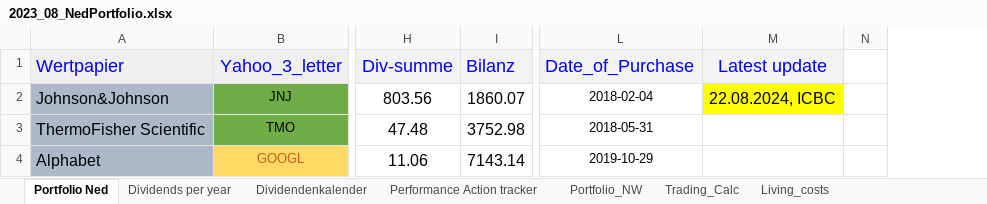
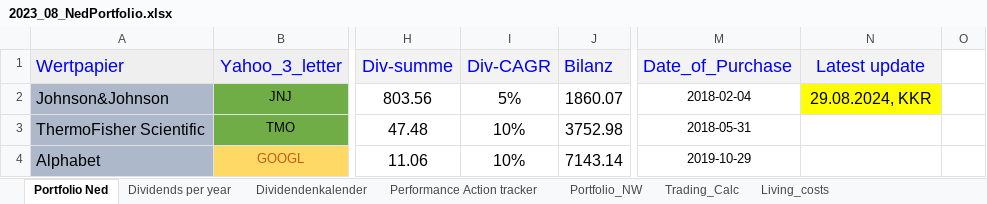
Before and after one commit to NedWitte/Investing2023, an Excel workbook: data/2023_08_NedPortfolio.xlsx, sheet Portfolio Ned, drawn as a sheet; only a part is shown, gaps mark what is left out; values as stored, in another font and other column widths than the file's, no borders; conditional formats not drawn; addresses are those after the commit; the diff covers the shown part only; the diff names each change by its address in the sheet, - before the commit and + after, or states it on an @@ line.

```diff
--- a/data/2023_08_NedPortfolio.xlsx (sheet Portfolio Ned)
+++ b/data/2023_08_NedPortfolio.xlsx (sheet Portfolio Ned)
+column I (Div-CAGR), rows 2-4: 5% | 10% | 10%
-N2 (Latest update): 22.08.2024, ICBC
+N2 (Latest update): 29.08.2024, KKR
```
Also changed, not shown: 1 added row, 1 removed row and 15 edited cells elsewhere in this sheet, sheet Trading_Calc, sheet Performance Action tracker, sheet Dividends per year, sheet Dividendenkalender, formulas that keep their value, charts or pictures, data/2024_allocation.xlsx, 53 other files.
